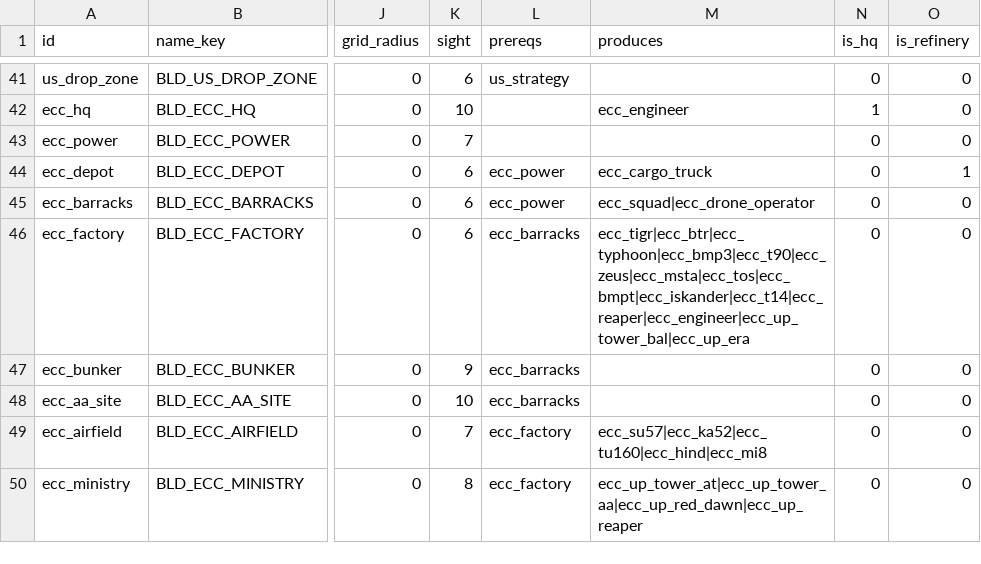
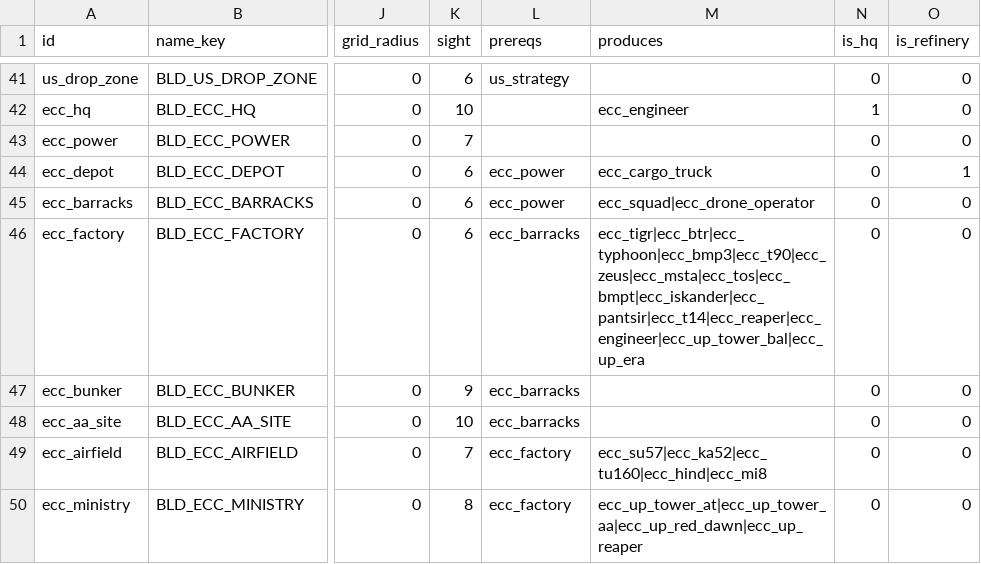
Before and after one commit to malachimurph-hub/Fracture-Line, a CSV file: data/balance/buildings.csv, drawn as a sheet; only a part is shown, gaps mark what is left out; the diff names each change by its address in the sheet, - before the commit and + after, or states it on an @@ line.

```diff
--- a/data/balance/buildings.csv
+++ b/data/balance/buildings.csv
-M46 (produces): ecc_tigr|ecc_btr|ecc_typhoon|ecc_bmp3|ecc_t90|ecc_zeus|ecc_msta|ecc_tos|ecc_bmpt|ecc_iskander|ecc_t14|ecc_reaper|ecc_engineer|ecc_up_tower_bal|ecc_up_era
+M46 (produces): ecc_tigr|ecc_btr|ecc_typhoon|ecc_bmp3|ecc_t90|ecc_zeus|ecc_msta|ecc_tos|ecc_bmpt|ecc_iskander|ecc_pantsir|ecc_t14|ecc_reaper|ecc_engineer|ecc_up_tower_bal|ecc_up_era
```
Also changed, not shown: data/balance/units.csv, data/balance/weapons.csv, 44 other files.
